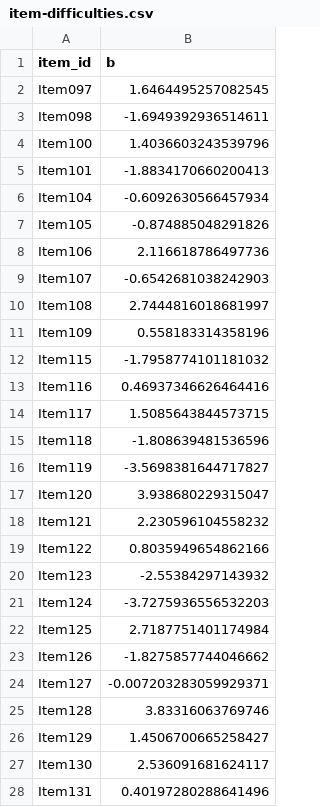
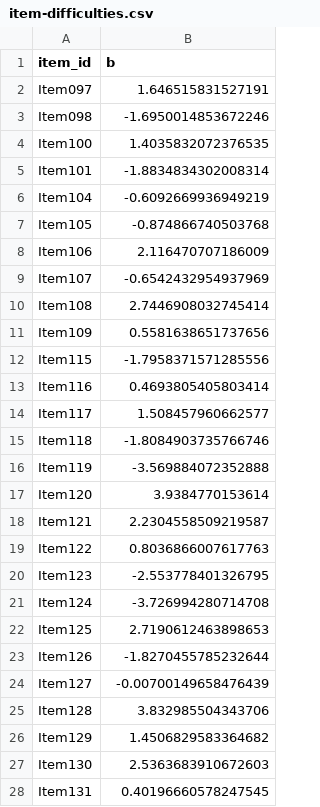
Before and after one commit to SP-Educational-Assessment/blog, a CSV file: content/post/2021-03-22-mst-primer-3/item-difficulties.csv, drawn as a sheet; only a part is shown; the diff covers the shown part only.

```diff
--- a/content/post/2021-03-22-mst-primer-3/item-difficulties.csv
+++ b/content/post/2021-03-22-mst-primer-3/item-difficulties.csv
@@ -1,28 +1,28 @@
 item_id,b
-Item097,1.6464495257082545
-Item098,-1.6949392936514611
-Item100,1.4036603243539796
-Item101,-1.8834170660200413
-Item104,-0.6092630566457934
-Item105,-0.874885048291826
-Item106,2.116618786497736
-Item107,-0.6542681038242903
-Item108,2.7444816018681997
-Item109,0.558183314358196
-Item115,-1.7958774101181032
-Item116,0.46937346626464416
-Item117,1.5085643844573715
-Item118,-1.808639481536596
-Item119,-3.5698381644717827
-Item120,3.938680229315047
-Item121,2.230596104558232
-Item122,0.8035949654862166
-Item123,-2.55384297143932
-Item124,-3.7275936556532203
-Item125,2.7187751401174984
-Item126,-1.8275857744046662
-Item127,-0.007203283059929371
-Item128,3.83316063769746
-Item129,1.4506700665258427
-Item130,2.536091681624117
-Item131,0.40197280288641496
+Item097,1.646515831527191
+Item098,-1.6950014853672246
+Item100,1.4035832072376535
+Item101,-1.8834834302008314
+Item104,-0.6092669936949219
+Item105,-0.874866740503768
+Item106,2.116470707186009
+Item107,-0.6542432954937969
+Item108,2.7446908032745414
+Item109,0.5581638651737656
+Item115,-1.7958371571285556
+Item116,0.4693805405803414
+Item117,1.508457960662577
+Item118,-1.8084903735766746
+Item119,-3.569884072352888
+Item120,3.9384770153614
+Item121,2.2304558509219587
+Item122,0.8036866007617763
+Item123,-2.553778401326795
+Item124,-3.726994280714708
+Item125,2.7190612463898653
+Item126,-1.8270455785232644
+Item127,-0.00700149658476439
+Item128,3.832985504343706
+Item129,1.4506829583364682
+Item130,2.5363683910672603
+Item131,0.40196660578247545
```
Also changed, not shown: 41 edited cells elsewhere in this file, 43 other files.
